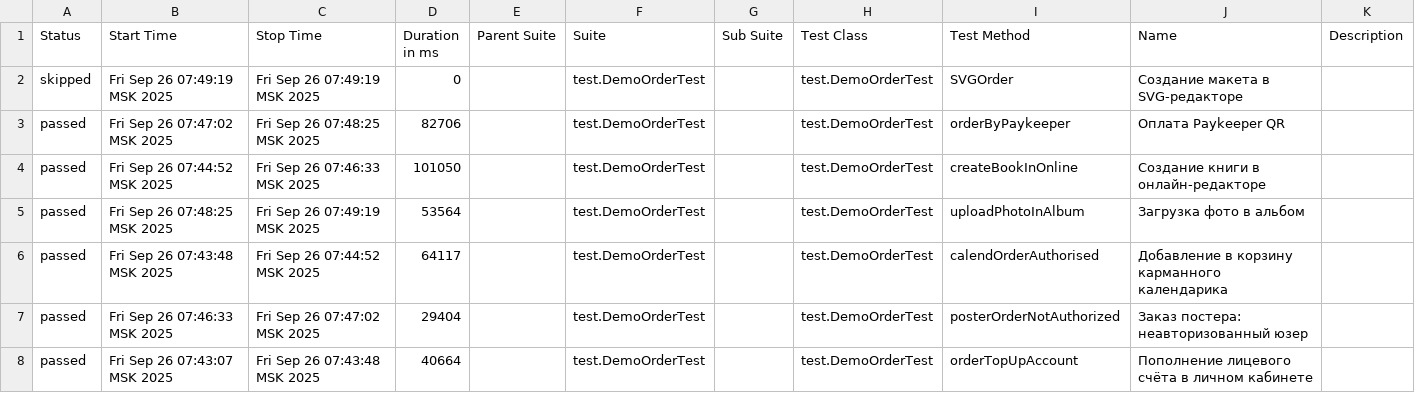
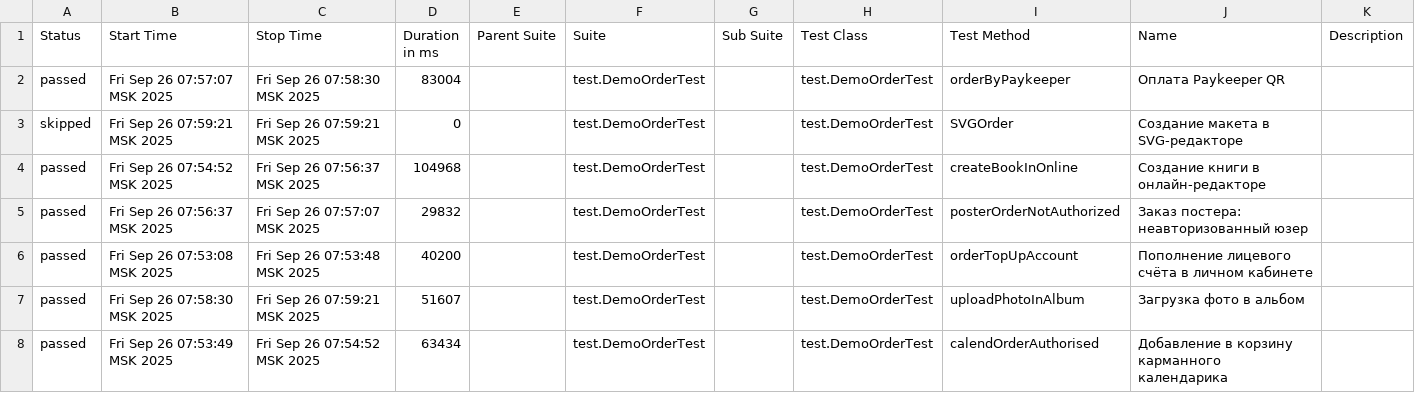
Before and after one commit to polinam-netprint/allure-reports-for-web, a CSV file: web-master/data/suites.csv, drawn as a sheet.

Commit message:
Update report for master

```diff
--- a/web-master/data/suites.csv
+++ b/web-master/data/suites.csv
@@ -1,8 +1,8 @@
 "Status","Start Time","Stop Time","Duration in ms","Parent Suite","Suite","Sub Suite","Test Class","Test Method","Name","Description"
-"skipped","Fri Sep 26 07:49:19 MSK 2025","Fri Sep 26 07:49:19 MSK 2025","0","","test.DemoOrderTest","","test.DemoOrderTest","SVGOrder","Создание макета в SVG-редакторе",""
-"passed","Fri Sep 26 07:47:02 MSK 2025","Fri Sep 26 07:48:25 MSK 2025","82706","","test.DemoOrderTest","","test.DemoOrderTest","orderByPaykeeper","Оплата Paykeeper QR",""
-"passed","Fri Sep 26 07:44:52 MSK 2025","Fri Sep 26 07:46:33 MSK 2025","101050","","test.DemoOrderTest","","test.DemoOrderTest","createBookInOnline","Создание книги в онлайн-редакторе",""
-"passed","Fri Sep 26 07:48:25 MSK 2025","Fri Sep 26 07:49:19 MSK 2025","53564","","test.DemoOrderTest","","test.DemoOrderTest","uploadPhotoInAlbum","Загрузка фото в альбом",""
-"passed","Fri Sep 26 07:43:48 MSK 2025","Fri Sep 26 07:44:52 MSK 2025","64117","","test.DemoOrderTest","","test.DemoOrderTest","calendOrderAuthorised","Добавление в корзину карманного календарика",""
-"passed","Fri Sep 26 07:46:33 MSK 2025","Fri Sep 26 07:47:02 MSK 2025","29404","","test.DemoOrderTest","","test.DemoOrderTest","posterOrderNotAuthorized","Заказ постера: неавторизованный юзер",""
-"passed","Fri Sep 26 07:43:07 MSK 2025","Fri Sep 26 07:43:48 MSK 2025","40664","","test.DemoOrderTest","","test.DemoOrderTest","orderTopUpAccount","Пополнение лицевого счёта в личном кабинете",""
+"passed","Fri Sep 26 07:57:07 MSK 2025","Fri Sep 26 07:58:30 MSK 2025","83004","","test.DemoOrderTest","","test.DemoOrderTest","orderByPaykeeper","Оплата Paykeeper QR",""
+"skipped","Fri Sep 26 07:59:21 MSK 2025","Fri Sep 26 07:59:21 MSK 2025","0","","test.DemoOrderTest","","test.DemoOrderTest","SVGOrder","Создание макета в SVG-редакторе",""
+"passed","Fri Sep 26 07:54:52 MSK 2025","Fri Sep 26 07:56:37 MSK 2025","104968","","test.DemoOrderTest","","test.DemoOrderTest","createBookInOnline","Создание книги в онлайн-редакторе",""
+"passed","Fri Sep 26 07:56:37 MSK 2025","Fri Sep 26 07:57:07 MSK 2025","29832","","test.DemoOrderTest","","test.DemoOrderTest","posterOrderNotAuthorized","Заказ постера: неавторизованный юзер",""
+"passed","Fri Sep 26 07:53:08 MSK 2025","Fri Sep 26 07:53:48 MSK 2025","40200","","test.DemoOrderTest","","test.DemoOrderTest","orderTopUpAccount","Пополнение лицевого счёта в личном кабинете",""
+"passed","Fri Sep 26 07:58:30 MSK 2025","Fri Sep 26 07:59:21 MSK 2025","51607","","test.DemoOrderTest","","test.DemoOrderTest","uploadPhotoInAlbum","Загрузка фото в альбом",""
+"passed","Fri Sep 26 07:53:49 MSK 2025","Fri Sep 26 07:54:52 MSK 2025","63434","","test.DemoOrderTest","","test.DemoOrderTest","calendOrderAuthorised","Добавление в корзину карманного календарика",""
```
Also changed, not shown: 20 other files.
